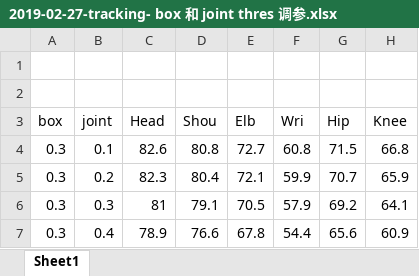
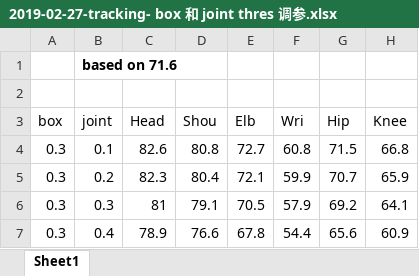
Before and after one commit to Odaimoko/nise-embedding, an Excel workbook: 2019-02-27-tracking- box 和 joint thres 调参.xlsx, sheet Sheet1, drawn as a sheet; only a part is shown; values as stored, in another font and other column widths than the file's, no borders; conditional formats not drawn; the diff names each change by its address in the sheet, - before the commit and + after, or states it on an @@ line.

Commit message:
exp data

```diff
--- a/2019-02-27-tracking- box 和 joint thres 调参.xlsx (sheet Sheet1)
+++ b/2019-02-27-tracking- box 和 joint thres 调参.xlsx (sheet Sheet1)
-B1: (empty)
+B1: based on 71.6
```
Also changed, not shown: 4 other files.
